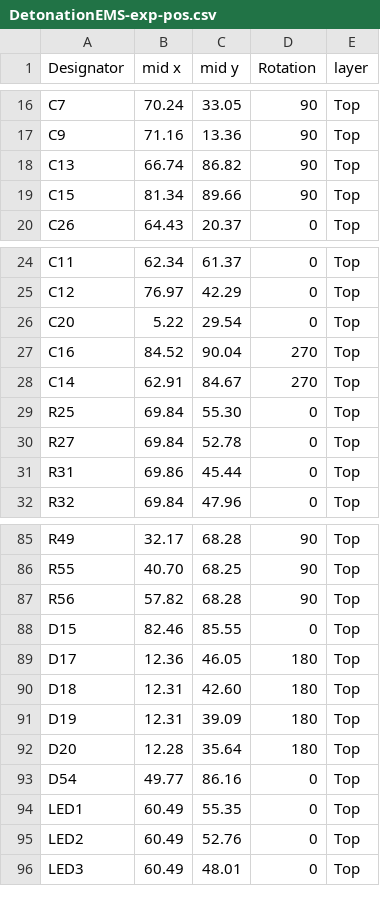
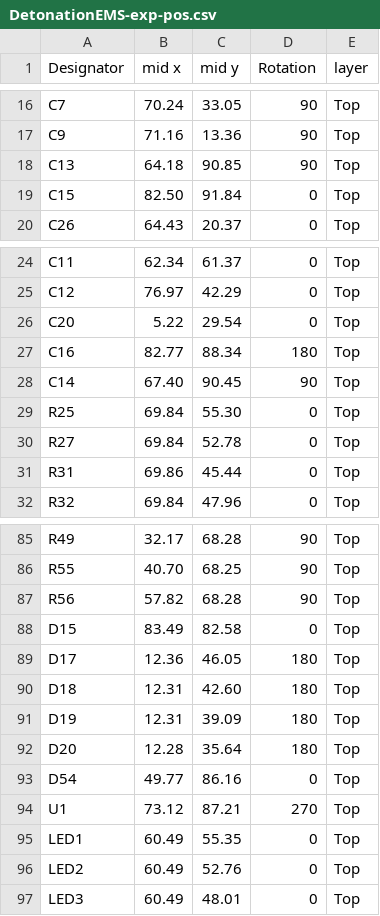
Before and after one commit to detonation240/DetonationEMS, a CSV file: Hardware/v1.2/v1.2d/1.2.6d/JlcFiles/DetonationEMS-exp-pos.csv, drawn as a sheet; only a part is shown, gaps mark what is left out.

```diff
--- a/Hardware/v1.2/v1.2d/1.2.6d/JlcFiles/DetonationEMS-exp-pos.csv
+++ b/Hardware/v1.2/v1.2d/1.2.6d/JlcFiles/DetonationEMS-exp-pos.csv
@@ -17,4 +17,4 @@ C7,70.24,33.05,90,Top
 C9,71.16,13.36,90,Top
-C13,66.74,86.82,90,Top
-C15,81.34,89.66,90,Top
+C13,64.18,90.85,90,Top
+C15,82.50,91.84,0,Top
 C26,64.43,20.37,0,Top
@@ -26,4 +26,4 @@ C12,76.97,42.29,0,Top
 C20,5.22,29.54,0,Top
-C16,84.52,90.04,270,Top
-C14,62.91,84.67,270,Top
+C16,82.77,88.34,180,Top
+C14,67.40,90.45,90,Top
 R25,69.84,55.30,0,Top
@@ -87,3 +87,3 @@ R55,40.70,68.25,90,Top
 R56,57.82,68.28,90,Top
-D15,82.46,85.55,0,Top
+D15,83.49,82.58,0,Top
 D17,12.36,46.05,180,Top
@@ -93,2 +93,3 @@ D20,12.28,35.64,180,Top
 D54,49.77,86.16,0,Top
+U1,73.12,87.21,270,Top
 LED1,60.49,55.35,0,Top
```
Also changed, not shown: Hardware/v1.2/v1.2d/1.2.6d/JlcFiles/BOM.csv, Hardware/v1.2/v1.2d/1.2.6d/v1-2b-pos.csv, 16 other files.
